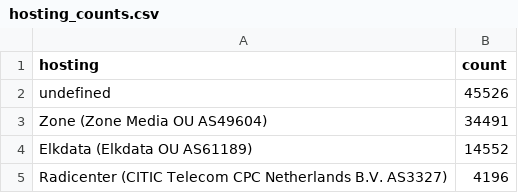
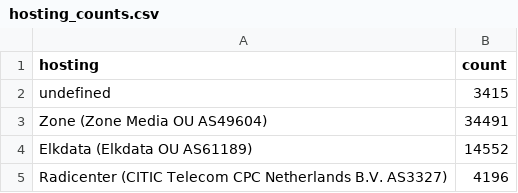
Before and after one commit to siimmarkus/Bakalaureusetoo_andmed, a CSV file: hosting_counts.csv, drawn as a sheet; only a part is shown.

Commit message:
Removed the count of domains with not A-records from undefined category.

```diff
--- a/hosting_counts.csv
+++ b/hosting_counts.csv
@@ -1,3 +1,3 @@
 hosting,count
-undefined,45526
+undefined,3415
 "Zone (Zone Media OU AS49604)",34491
```
